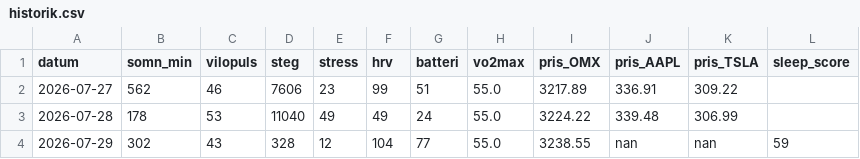
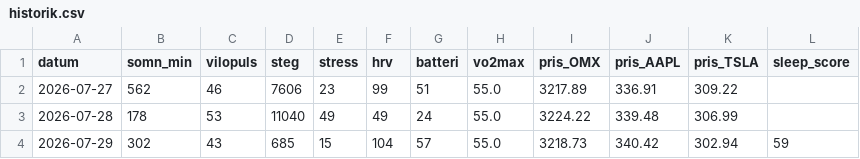
Before and after one commit to Lilmacke/Markus-hub-, a CSV file: historik.csv, drawn as a sheet.

```diff
--- a/historik.csv
+++ b/historik.csv
@@ -3,2 +3,2 @@ datum,somn_min,vilopuls,steg,stress,hrv,batteri,vo2max,pris_OMX,pris_AAPL,pris_T
 2026-07-28,178,53,11040,49,49,24,55.0,3224.22,339.48,306.99,
-2026-07-29,302,43,328,12,104,77,55.0,3238.55,nan,nan,59
+2026-07-29,302,43,685,15,104,57,55.0,3218.73,340.42,302.94,59
```
Also changed, not shown: 1 other file.
